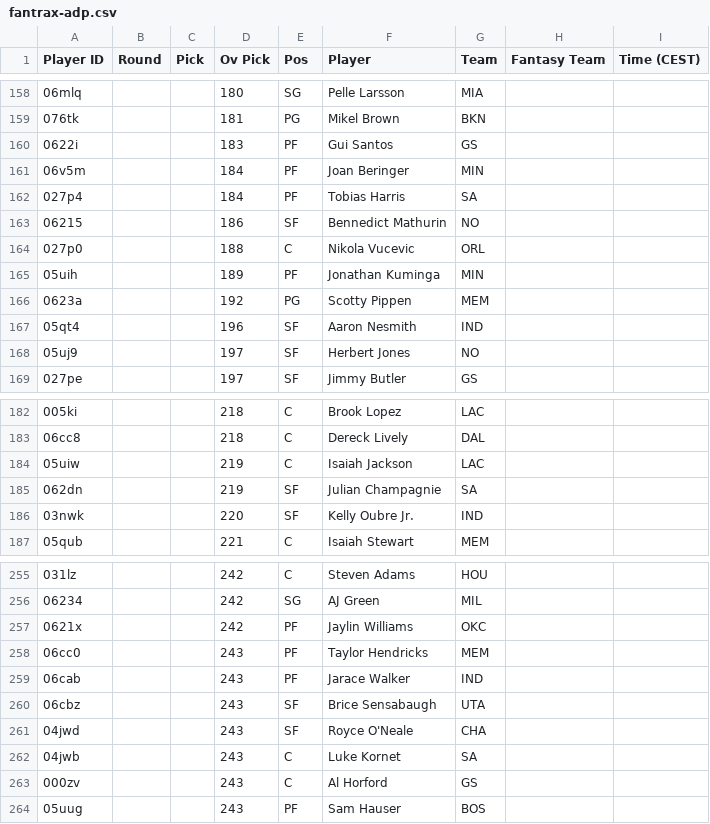
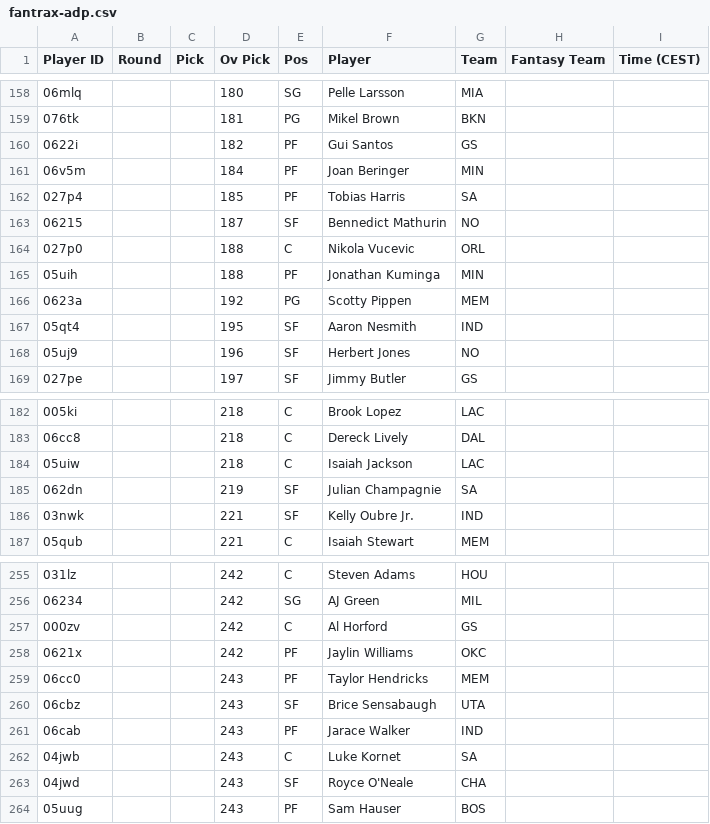
Before and after one commit to Pizzaratops/MFHFBs-NBA-Projections, a CSV file: data/fantrax-adp.csv, drawn as a sheet; only a part is shown, gaps mark what is left out; the diff covers the shown part only.

```diff
--- a/data/fantrax-adp.csv
+++ b/data/fantrax-adp.csv
@@ -159,11 +159,11 @@
 "076tk","","","181","PG","Mikel Brown","BKN","",""
-"0622i","","","183","PF","Gui Santos","GS","",""
+"0622i","","","182","PF","Gui Santos","GS","",""
 "06v5m","","","184","PF","Joan Beringer","MIN","",""
-"027p4","","","184","PF","Tobias Harris","SA","",""
-"06215","","","186","SF","Bennedict Mathurin","NO","",""
+"027p4","","","185","PF","Tobias Harris","SA","",""
+"06215","","","187","SF","Bennedict Mathurin","NO","",""
 "027p0","","","188","C","Nikola Vucevic","ORL","",""
-"05uih","","","189","PF","Jonathan Kuminga","MIN","",""
+"05uih","","","188","PF","Jonathan Kuminga","MIN","",""
 "0623a","","","192","PG","Scotty Pippen","MEM","",""
-"05qt4","","","196","SF","Aaron Nesmith","IND","",""
-"05uj9","","","197","SF","Herbert Jones","NO","",""
+"05qt4","","","195","SF","Aaron Nesmith","IND","",""
+"05uj9","","","196","SF","Herbert Jones","NO","",""
 "027pe","","","197","SF","Jimmy Butler","GS","",""
@@ -183,5 +183,5 @@
 "06cc8","","","218","C","Dereck Lively","DAL","",""
-"05uiw","","","219","C","Isaiah Jackson","LAC","",""
+"05uiw","","","218","C","Isaiah Jackson","LAC","",""
 "062dn","","","219","SF","Julian Champagnie","SA","",""
-"03nwk","","","220","SF","Kelly Oubre Jr.","IND","",""
+"03nwk","","","221","SF","Kelly Oubre Jr.","IND","",""
 "05qub","","","221","C","Isaiah Stewart","MEM","",""
@@ -256,9 +256,9 @@
 "06234","","","242","SG","AJ Green","MIL","",""
+"000zv","","","242","C","Al Horford","GS","",""
 "0621x","","","242","PF","Jaylin Williams","OKC","",""
 "06cc0","","","243","PF","Taylor Hendricks","MEM","",""
+"06cbz","","","243","SF","Brice Sensabaugh","UTA","",""
 "06cab","","","243","PF","Jarace Walker","IND","",""
-"06cbz","","","243","SF","Brice Sensabaugh","UTA","",""
+"04jwb","","","243","C","Luke Kornet","SA","",""
 "04jwd","","","243","SF","Royce O'Neale","CHA","",""
-"04jwb","","","243","C","Luke Kornet","SA","",""
-"000zv","","","243","C","Al Horford","GS","",""
 "05uug","","","243","PF","Sam Hauser","BOS","",""
```
Also changed, not shown: 17 moved rows and 8 edited cells elsewhere in this file, 1 other file.
